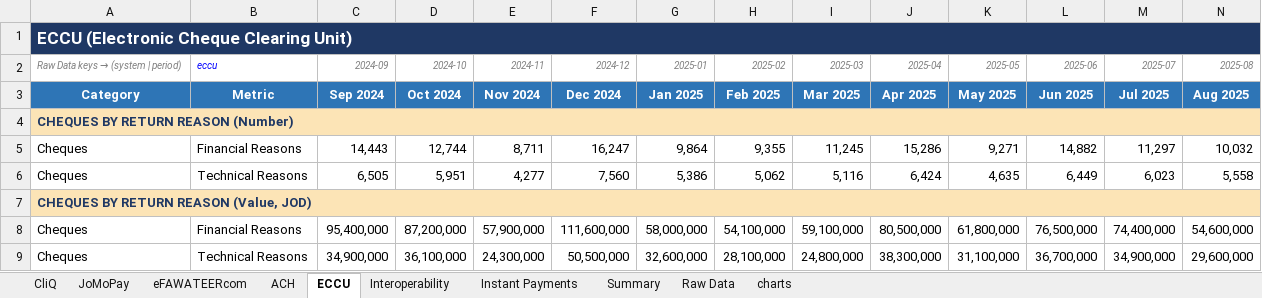
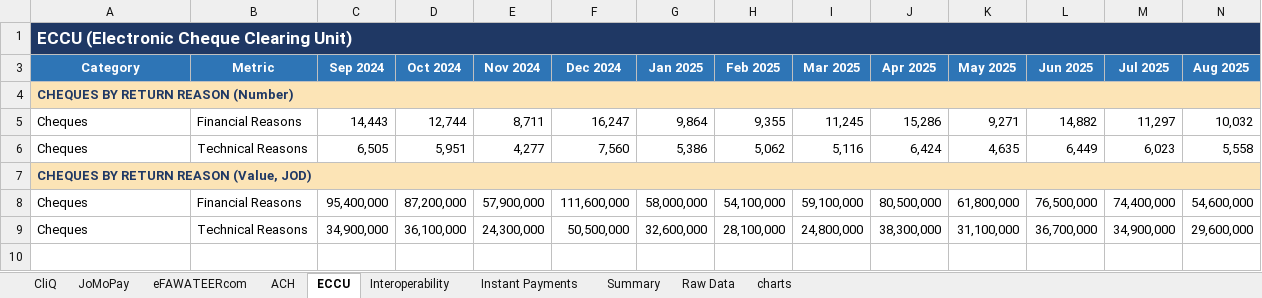
Before and after one commit to 0Emam0/EMR_Warmup_Exercise_JoPACC_Data_v1, an Excel workbook: dataset/JoPACC_Monthly_Reports.xlsx, sheet ECCU, drawn as a sheet; only a part is shown; values as stored, in another font and other column widths than the file's, no borders; rows hold the shown columns only; the diff names each change by its address in the sheet, - before the commit and + after, or states it on an @@ line.

Commit message:
naser data- just for work from home

```diff
--- a/dataset/JoPACC_Monthly_Reports.xlsx (sheet ECCU)
+++ b/dataset/JoPACC_Monthly_Reports.xlsx (sheet ECCU)
@@ row 2 hidden: Raw Data keys → (system | period) | eccu | 2024-09 | 2024-10 | 2024-11 | 2024-12 | 2025-01 | 2025-02 | 2025-03 | 2025-04 | 2025-05 | 2025-06 | 2025-07 | 2025-08 @@
```
Also changed, not shown: sheet Raw Data, sheet eFAWATEERcom, sheet Summary, sheet JoMoPay, hidden cells, charts or pictures.
